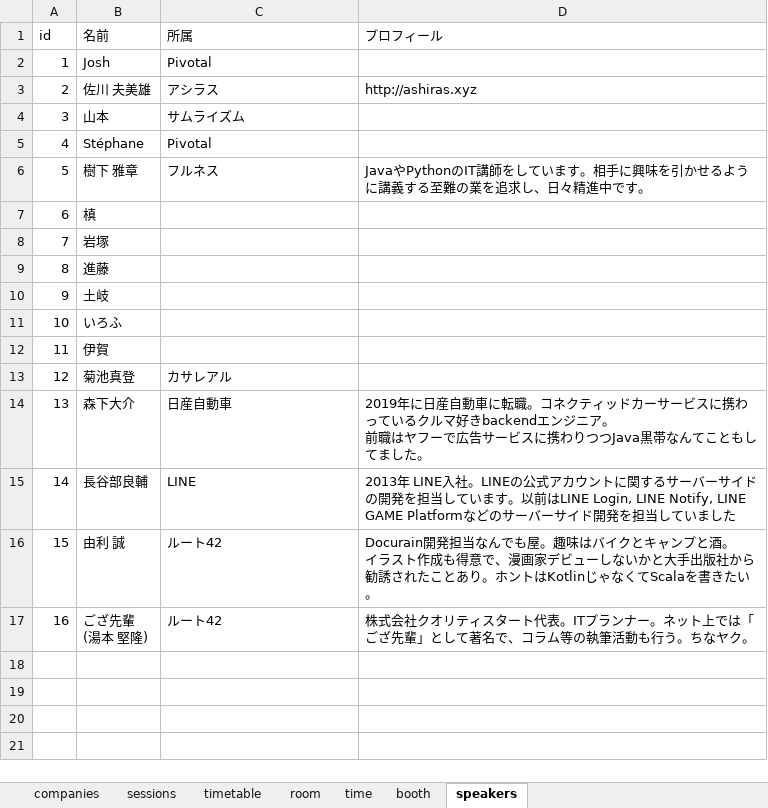
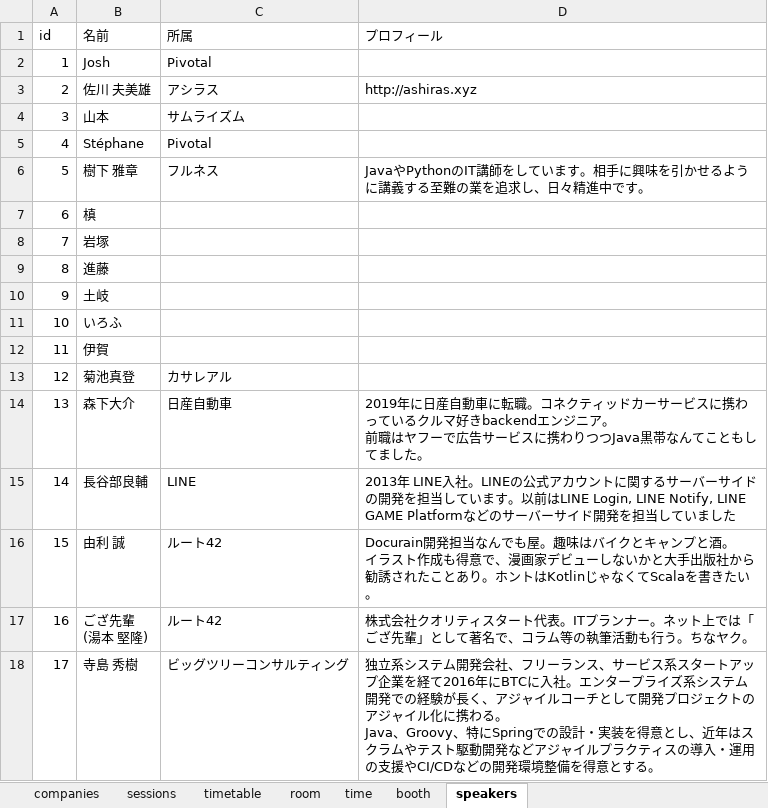
Before and after one commit to jsug-projects/spring-fest-2019, an Excel workbook: data.xlsx, sheet speakers, drawn as a sheet; values as stored, in another font and other column widths than the file's, no borders; ↵ is a line break in a cell; the diff names each change by its address in the sheet, - before the commit and + after, or states it on an @@ line.

```diff
--- a/data.xlsx (sheet speakers)
+++ b/data.xlsx (sheet speakers)
+row 18: 17 | 寺島 秀樹 | ビッグツリーコンサルティング | 独立系システム開発会社、フリーランス、サービス系スタートアップ企業を経て2016年にBTCに入社。エンタープライズ系システム開発での経験が長く、アジャイルコーチとして開発プロジェクトのアジャイル化に携わる。 ↵ Java、Groovy、特にSpringでの設計・実装を得意とし、近年はスクラムやテスト駆動開発などアジャイルプラクティスの導入・運用の支援やCI/CDなどの開発環境整備を得意とする。
```
Also changed, not shown: sheet sessions, 11 other files.
